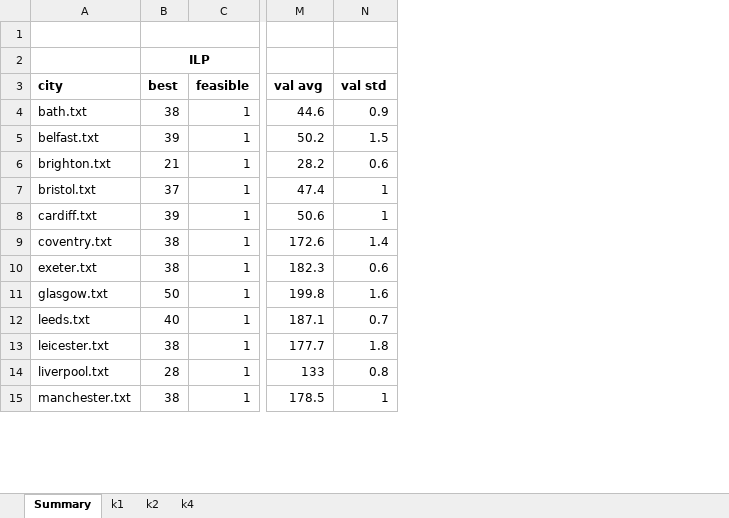
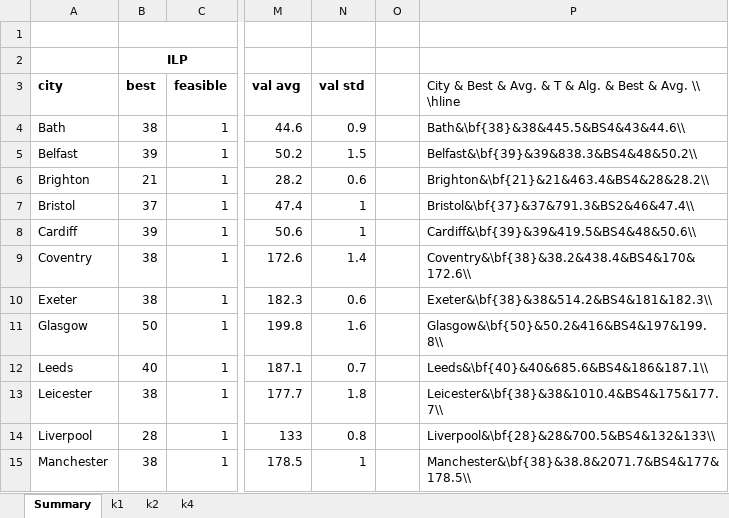
Before and after one commit to mikiMilan/k-domination, an Excel workbook: algorithms/results/comparison.xlsx, sheet Summary, drawn as a sheet; only a part is shown, gaps mark what is left out; values as stored, in another font and other column widths than the file's, no borders; removed rows and columns are numbered as before the commit, all else as after; the diff names each change by its address in the sheet, - before the commit and + after, or states it on an @@ line.

Commit message:
Initial results in tex.

```diff
--- a/algorithms/results/comparison.xlsx (sheet Summary)
+++ b/algorithms/results/comparison.xlsx (sheet Summary)
-column A (city), rows 4-15: bath.txt | belfast.txt | brighton.txt | bristol.txt | cardiff.txt | coventry.txt | exeter.txt | glasgow.txt | leeds.txt | leicester.txt | liverpool.txt | manchester.txt
+column A (city), rows 4-15: Bath | Belfast | Brighton | Bristol | Cardiff | Coventry | Exeter | Glasgow | Leeds | Leicester | Liverpool | Manchester
+column O, empty
+column P, rows 3-15: City & Best & Avg. & T & Alg. & Best & Avg. \\ \hline | Bath&\bf{38}&38&445.5&BS4&43&44.6\\ | Belfast&\bf{39}&39&838.3&BS4&48&50.2\\ | Brighton&\bf{21}&21&463.4&BS4&28&28.2\\ | Bristol&\bf{37}&37&791.3&BS2&46&47.4\\ | Cardiff&\bf{39}&39&419.5&BS4&48&50.6\\ | Coventry&\bf{38}&38.2&438.4&BS4&170&172.6\\ | Exeter&\bf{38}&38&514.2&BS4&181&182.3\\ | Glasgow&\bf{50}&50.2&416&BS4&197&199.8\\ | Leeds&\bf{40}&40&685.6&BS4&186&187.1\\ | Leicester&\bf{38}&38&1010.4&BS4&175&177.7\\ | Liverpool&\bf{28}&28&700.5&BS4&132&133\\ | Manchester&\bf{38}&38.8&2071.7&BS4&177&178.5\\
```
Also changed, not shown: 5 other files.
